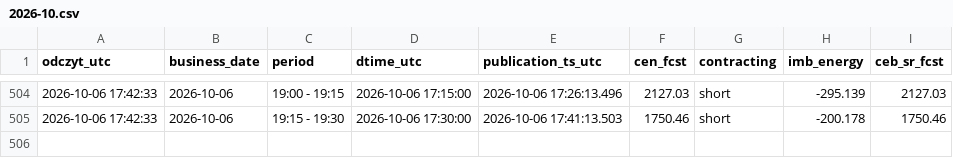
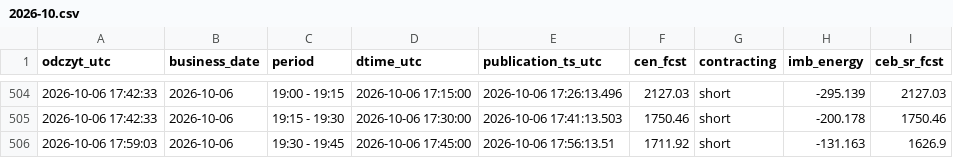
Before and after one commit to AgSon94/rb-cen-monitor, a CSV file: zapis/price-fcst/2026-10.csv, drawn as a sheet; only a part is shown, gaps mark what is left out.

Commit message:
zapis 2026-10-06 17:59 UTC

```diff
--- a/zapis/price-fcst/2026-10.csv
+++ b/zapis/price-fcst/2026-10.csv
@@ -505 +505,2 @@ odczyt_utc,business_date,period,dtime_utc,publication_ts_utc,cen_fcst,contractin
 2026-10-06 17:42:33,2026-10-06,19:15 - 19:30,2026-10-06 17:30:00,2026-10-06 17:41:13.503,1750.46,short,-200.178,1750.46
+2026-10-06 17:59:03,2026-10-06,19:30 - 19:45,2026-10-06 17:45:00,2026-10-06 17:56:13.51,1711.92,short,-131.163,1626.9
```
